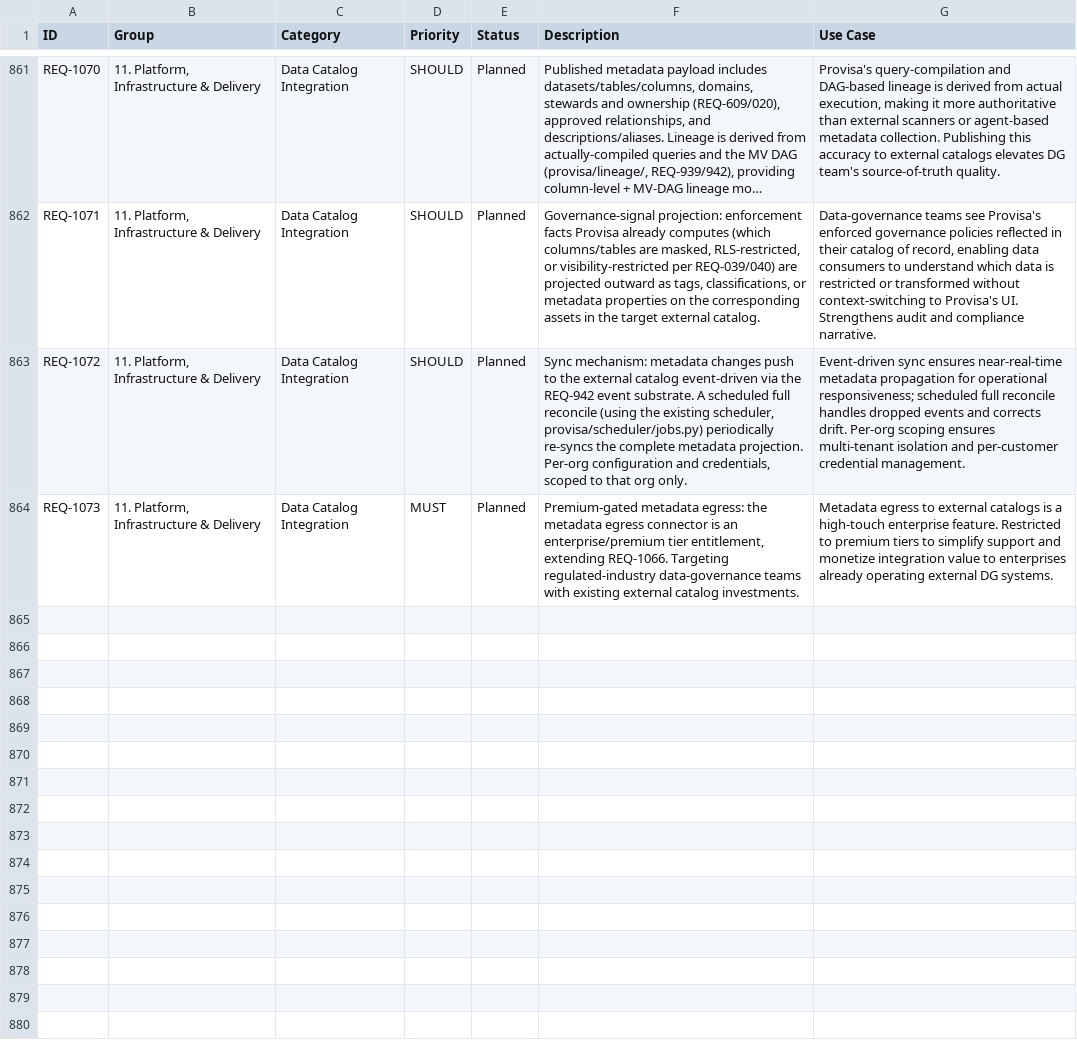
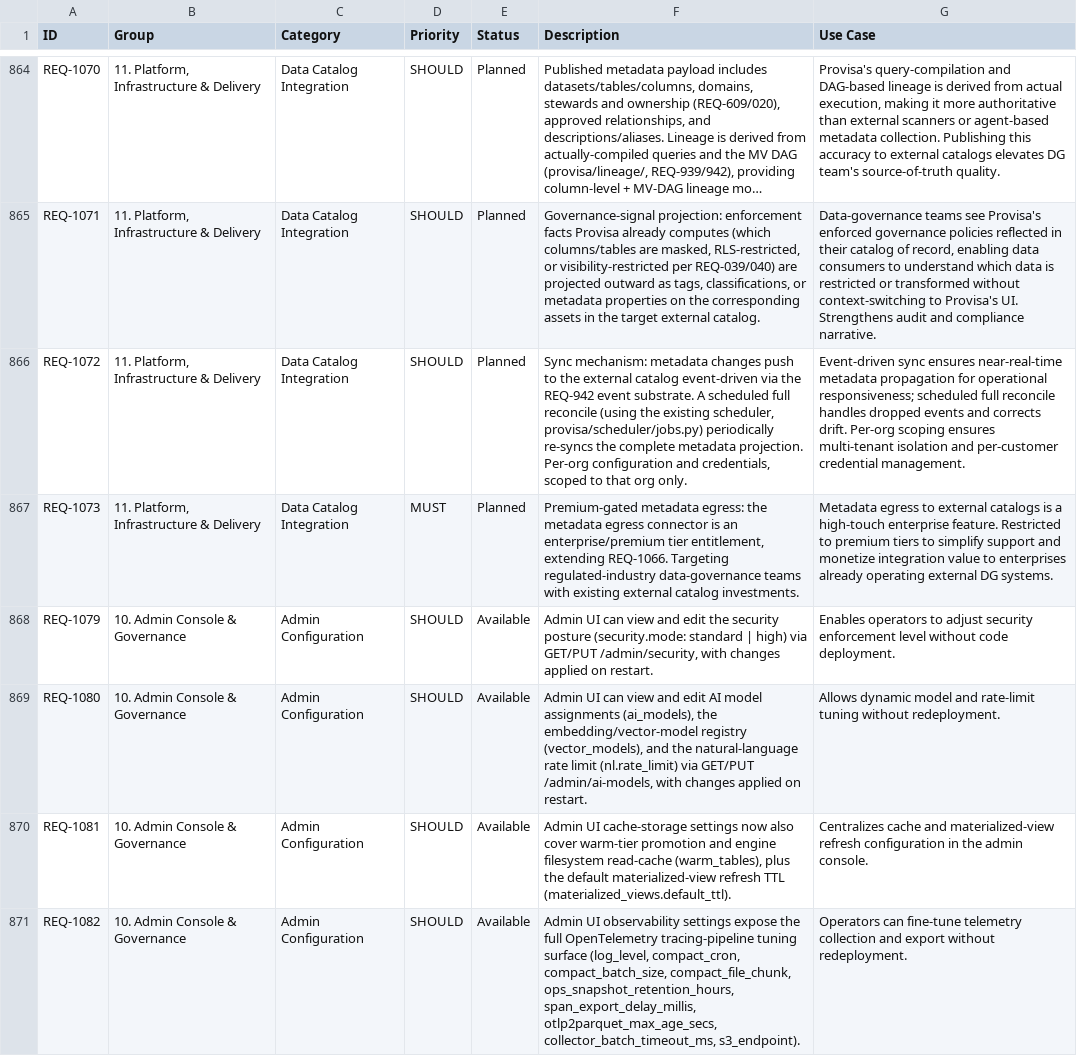
Before and after one commit to kenstott/provisa, a CSV file: docs/exports/feature_matrix.csv, drawn as a sheet; only a part is shown, gaps mark what is left out; long unchanged cells end in …; the diff covers the shown part only; the diff names each change by its address in the sheet, - before the commit and + after, or states it on an @@ line.

```diff
--- a/docs/exports/feature_matrix.csv
+++ b/docs/exports/feature_matrix.csv
+row 868: REQ-1079 | 10. Admin Console & Governance | Admin Configuration | SHOULD | Available | Admin UI can view and edit the security posture (security.mode: standard | high) via GET/PUT /admin/security, with changes applied on restart. | Enables operators to adjust security enforcement level without code deployment.
+row 869: REQ-1080 | 10. Admin Console & Governance | Admin Configuration | SHOULD | Available | Admin UI can view and edit AI model assignments (ai_models), the embedding/vector-model registry (vector_models), and the natural-language rate limit (nl.rate_limit) via GET/PUT /admin/ai-models, with changes applied on restart. | Allows dynamic model and rate-limit tuning without redeployment.
+row 870: REQ-1081 | 10. Admin Console & Governance | Admin Configuration | SHOULD | Available | Admin UI cache-storage settings now also cover warm-tier promotion and engine filesystem read-cache (warm_tables), plus the default materialized-view refresh TTL (materialized_views.default_ttl). | Centralizes cache and materialized-view refresh configuration in the admin console.
+row 871: REQ-1082 | 10. Admin Console & Governance | Admin Configuration | SHOULD | Available | Admin UI observability settings expose the full OpenTelemetry tracing-pipeline tuning surface (log_level, compact_cron, compact_batch_size, compact_file_chunk, ops_snapshot_retention_hours, span_export_delay_millis, otlp2parquet_max_age_secs, collector_batch_timeout_ms, s3_endpoint). | Operators can fine-tune telemetry collection and export without redeployment.
```
Also changed, not shown: 6 added rows elsewhere in this file, docs/exports/traceability_matrix.csv, 41 other files.
